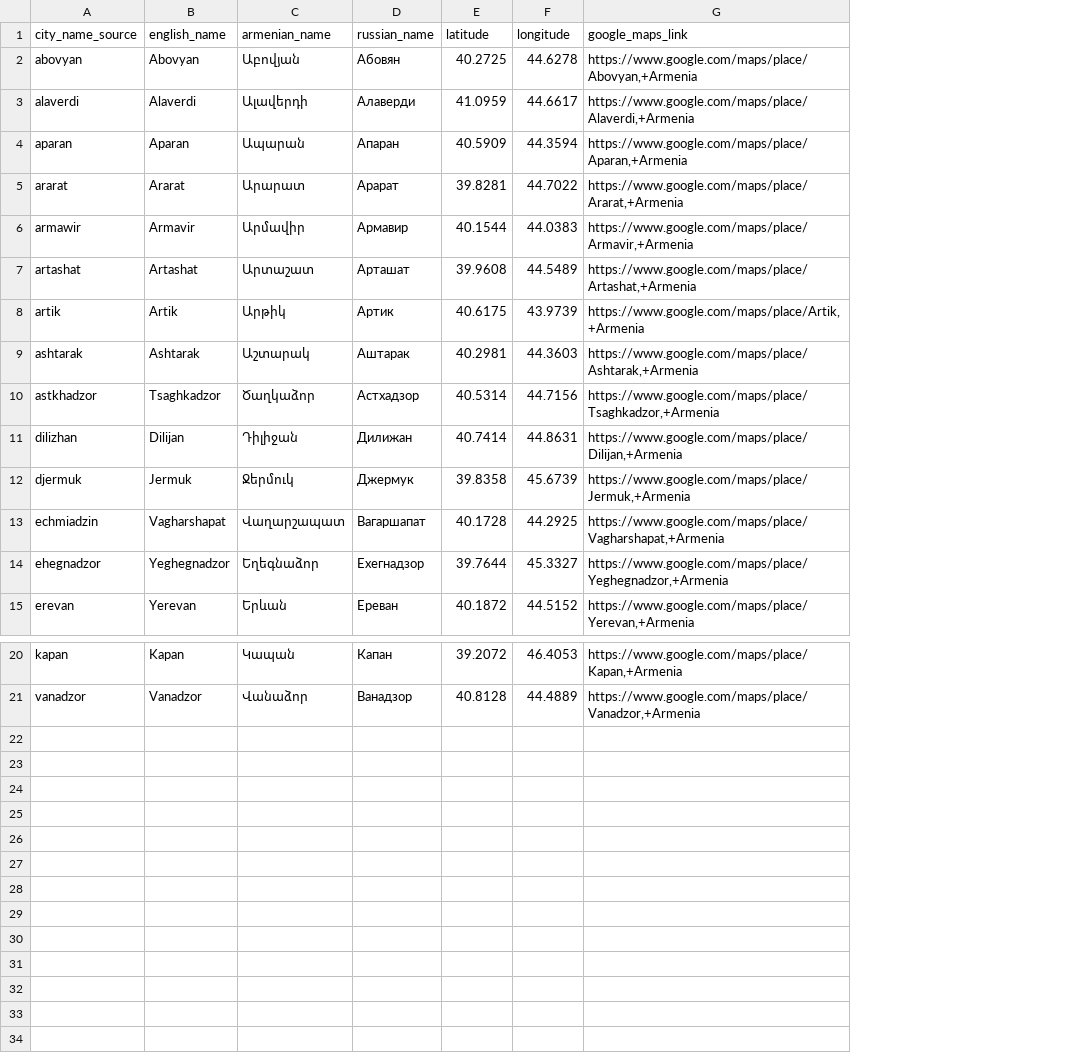
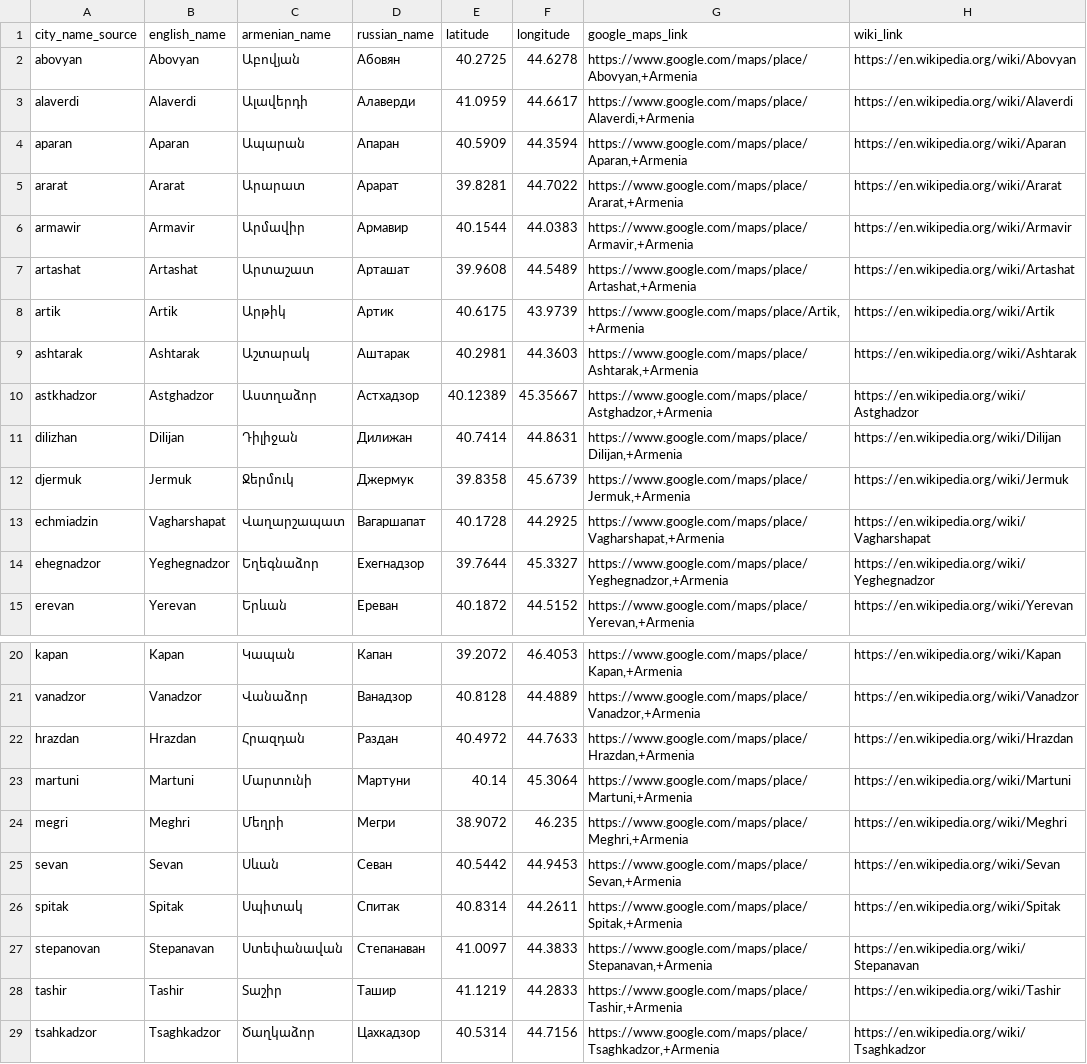
Before and after one commit to olga-terekhova/country-weather, a CSV file: refs/city-list.csv, drawn as a sheet; only a part is shown, gaps mark what is left out; the diff names each change by its address in the sheet, - before the commit and + after, or states it on an @@ line.

Commit message:
Update the list of the cities

```diff
--- a/refs/city-list.csv
+++ b/refs/city-list.csv
+column H (wiki_link), rows 2-15: https://en.wikipedia.org/wiki/Abovyan | https://en.wikipedia.org/wiki/Alaverdi | https://en.wikipedia.org/wiki/Aparan | https://en.wikipedia.org/wiki/Ararat | https://en.wikipedia.org/wiki/Armavir | https://en.wikipedia.org/wiki/Artashat | https://en.wikipedia.org/wiki/Artik | https://en.wikipedia.org/wiki/Ashtarak | https://en.wikipedia.org/wiki/Astghadzor | https://en.wikipedia.org/wiki/Dilijan | https://en.wikipedia.org/wiki/Jermuk | https://en.wikipedia.org/wiki/Vagharshapat | https://en.wikipedia.org/wiki/Yeghegnadzor | https://en.wikipedia.org/wiki/Yerevan; rows 20-21: https://en.wikipedia.org/wiki/Kapan | https://en.wikipedia.org/wiki/Vanadzor
-B10 (english_name): Tsaghkadzor
+B10 (english_name): Astghadzor
-C10 (armenian_name): Ծաղկաձոր
+C10 (armenian_name): Աստղաձոր
-E10 (latitude): 40.5314
+E10 (latitude): 40.12389
-F10 (longitude): 44.7156
+F10 (longitude): 45.35667
-G10 (google_maps_link): https://www.google.com/maps/place/Tsaghkadzor,+Armenia
+G10 (google_maps_link): https://www.google.com/maps/place/Astghadzor,+Armenia
+row 22: hrazdan | Hrazdan | Հրազդան | Раздан | 40.4972 | 44.7633 | https://www.google.com/maps/place/Hrazdan,+Armenia | https://en.wikipedia.org/wiki/Hrazdan
+row 23: martuni | Martuni | Մարտունի | Мартуни | 40.14 | 45.3064 | https://www.google.com/maps/place/Martuni,+Armenia | https://en.wikipedia.org/wiki/Martuni
+row 24: megri | Meghri | Մեղրի | Мегри | 38.9072 | 46.235 | https://www.google.com/maps/place/Meghri,+Armenia | https://en.wikipedia.org/wiki/Meghri
+row 25: sevan | Sevan | Սևան | Севан | 40.5442 | 44.9453 | https://www.google.com/maps/place/Sevan,+Armenia | https://en.wikipedia.org/wiki/Sevan
+row 26: spitak | Spitak | Սպիտակ | Спитак | 40.8314 | 44.2611 | https://www.google.com/maps/place/Spitak,+Armenia | https://en.wikipedia.org/wiki/Spitak
+row 27: stepanovan | Stepanavan | Ստեփանավան | Степанаван | 41.0097 | 44.3833 | https://www.google.com/maps/place/Stepanavan,+Armenia | https://en.wikipedia.org/wiki/Stepanavan
+row 28: tashir | Tashir | Տաշիր | Ташир | 41.1219 | 44.2833 | https://www.google.com/maps/place/Tashir,+Armenia | https://en.wikipedia.org/wiki/Tashir
+row 29: tsahkadzor | Tsaghkadzor | Ծաղկաձոր | Цахкадзор | 40.5314 | 44.7156 | https://www.google.com/maps/place/Tsaghkadzor,+Armenia | https://en.wikipedia.org/wiki/Tsaghkadzor
```
Also changed, not shown: 5 other files.
